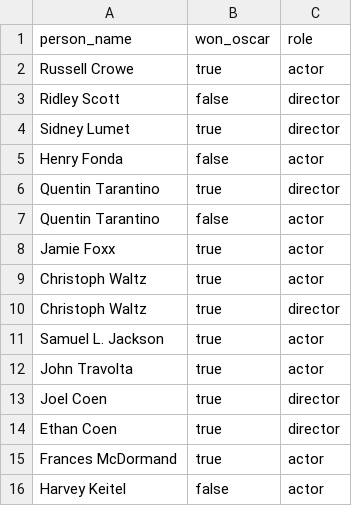
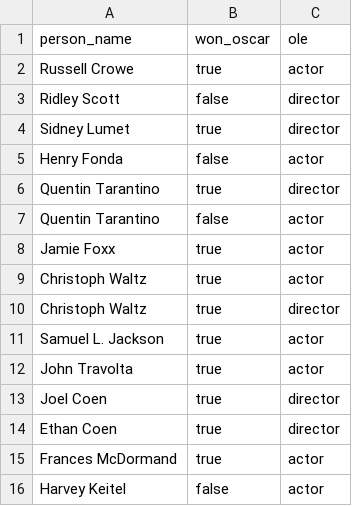
Before and after one commit to cognitedata/cognite-gql-pygen, a CSV file: examples/movie_domain/data/roles.csv, drawn as a sheet; the diff names each change by its address in the sheet, - before the commit and + after, or states it on an @@ line.

```diff
--- a/examples/movie_domain/data/roles.csv
+++ b/examples/movie_domain/data/roles.csv
-C1: role
+C1: ole
```
Also changed, not shown: examples/movie_domain/data/nominations.csv, examples/movie_domain/data/persons.csv, 3 other files.
